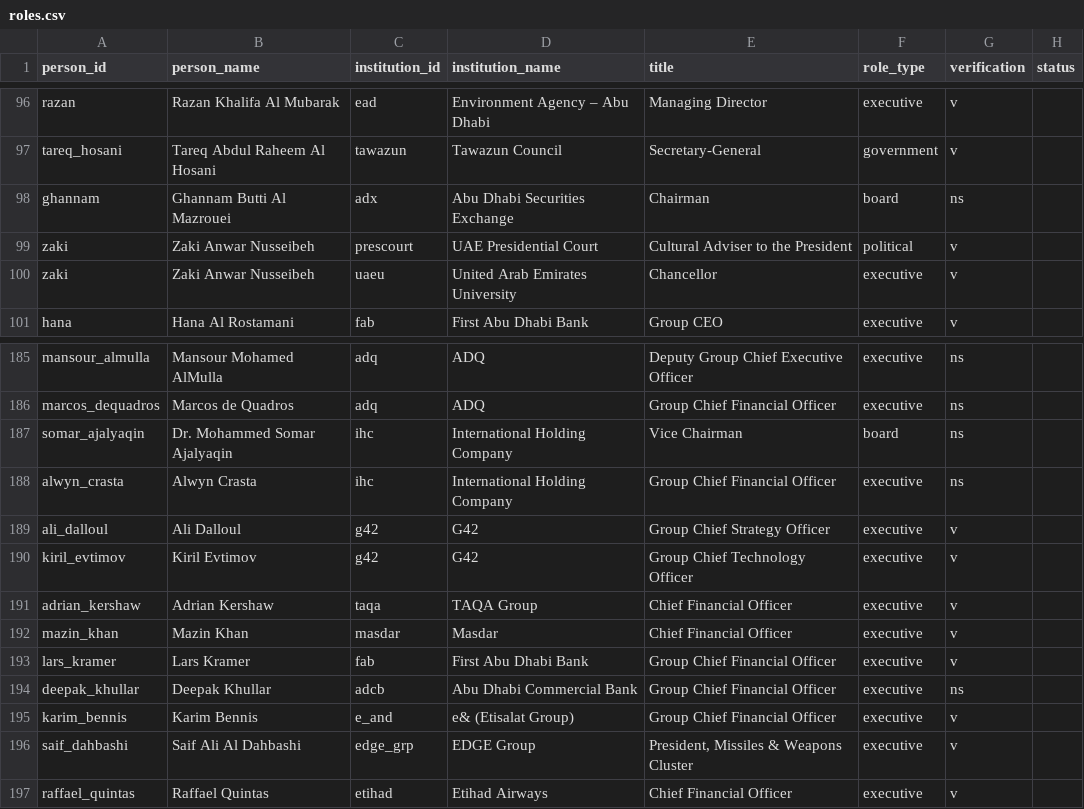
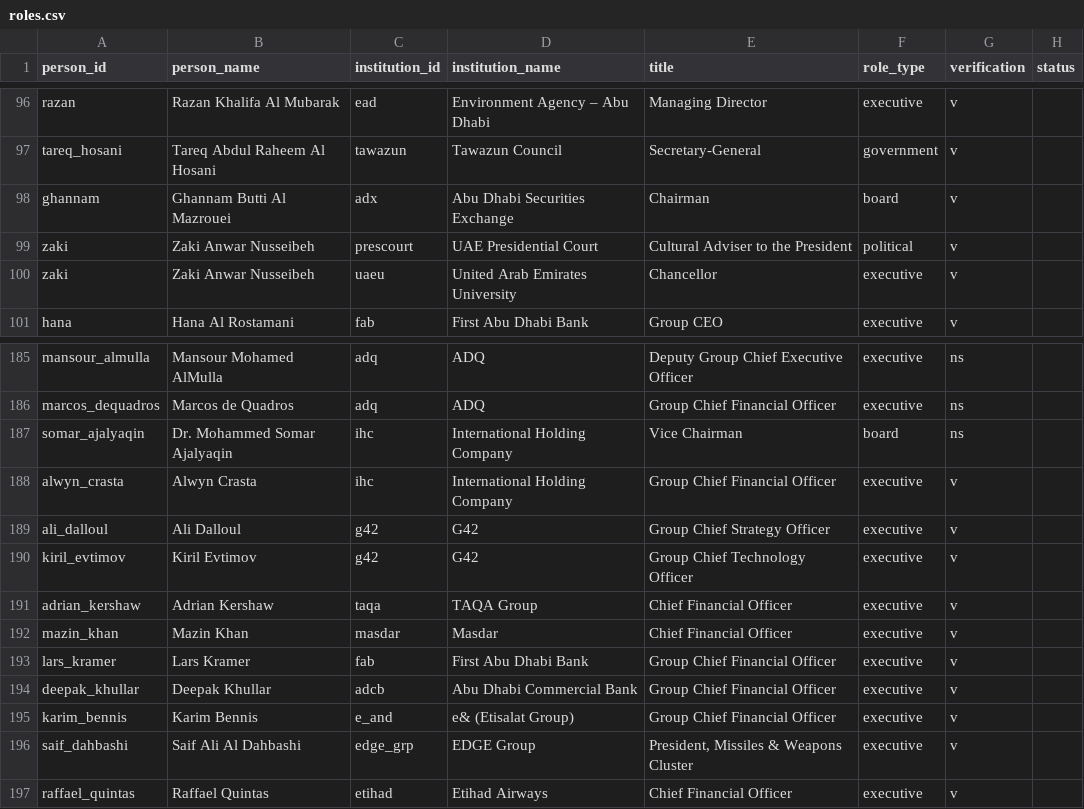
Before and after one commit to qizhangumich/power_network, a CSV file: data/roles.csv, drawn as a sheet; only a part is shown, gaps mark what is left out; the diff covers the shown part only.

```diff
--- a/data/roles.csv
+++ b/data/roles.csv
@@ -97,3 +97,3 @@ razan,Razan Khalifa Al Mubarak,ead,Environment Agency – Abu Dhabi,Managing Dir
 tareq_hosani,Tareq Abdul Raheem Al Hosani,tawazun,Tawazun Council,Secretary-General,government,v,
-ghannam,Ghannam Butti Al Mazrouei,adx,Abu Dhabi Securities Exchange,Chairman,board,ns,
+ghannam,Ghannam Butti Al Mazrouei,adx,Abu Dhabi Securities Exchange,Chairman,board,v,
 zaki,Zaki Anwar Nusseibeh,prescourt,UAE Presidential Court,Cultural Adviser to the President,political,v,
@@ -187,3 +187,3 @@ marcos_dequadros,Marcos de Quadros,adq,ADQ,Group Chief Financial Officer,executi
 somar_ajalyaqin,Dr. Mohammed Somar Ajalyaqin,ihc,International Holding Company,Vice Chairman,board,ns,
-alwyn_crasta,Alwyn Crasta,ihc,International Holding Company,Group Chief Financial Officer,executive,ns,
+alwyn_crasta,Alwyn Crasta,ihc,International Holding Company,Group Chief Financial Officer,executive,v,
 ali_dalloul,Ali Dalloul,g42,G42,Group Chief Strategy Officer,executive,v,
@@ -193,3 +193,3 @@ mazin_khan,Mazin Khan,masdar,Masdar,Chief Financial Officer,executive,v,
 lars_kramer,Lars Kramer,fab,First Abu Dhabi Bank,Group Chief Financial Officer,executive,v,
-deepak_khullar,Deepak Khullar,adcb,Abu Dhabi Commercial Bank,Group Chief Financial Officer,executive,ns,
+deepak_khullar,Deepak Khullar,adcb,Abu Dhabi Commercial Bank,Group Chief Financial Officer,executive,v,
 karim_bennis,Karim Bennis,e_and,e& (Etisalat Group),Group Chief Financial Officer,executive,v,
```
Also changed, not shown: 4 added rows and 12 edited cells elsewhere in this file, data/backfill_queue.csv, data/people.csv, 12 other files.
